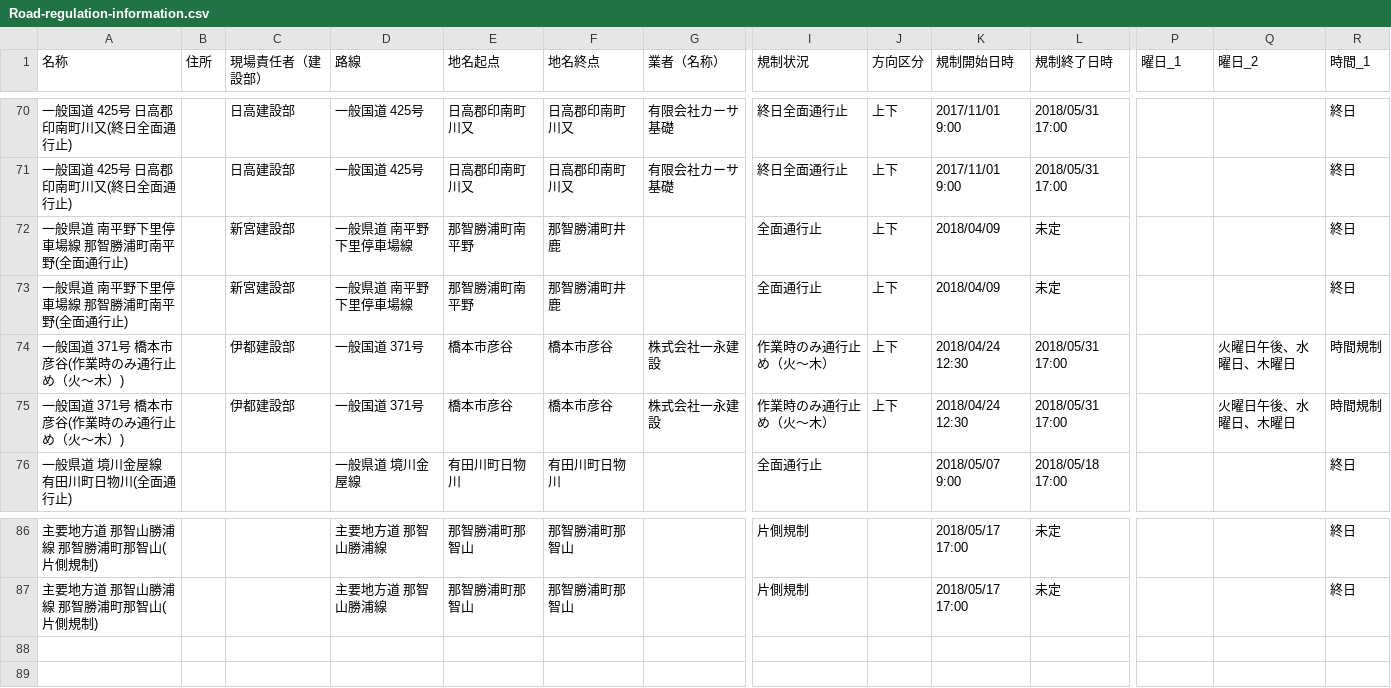
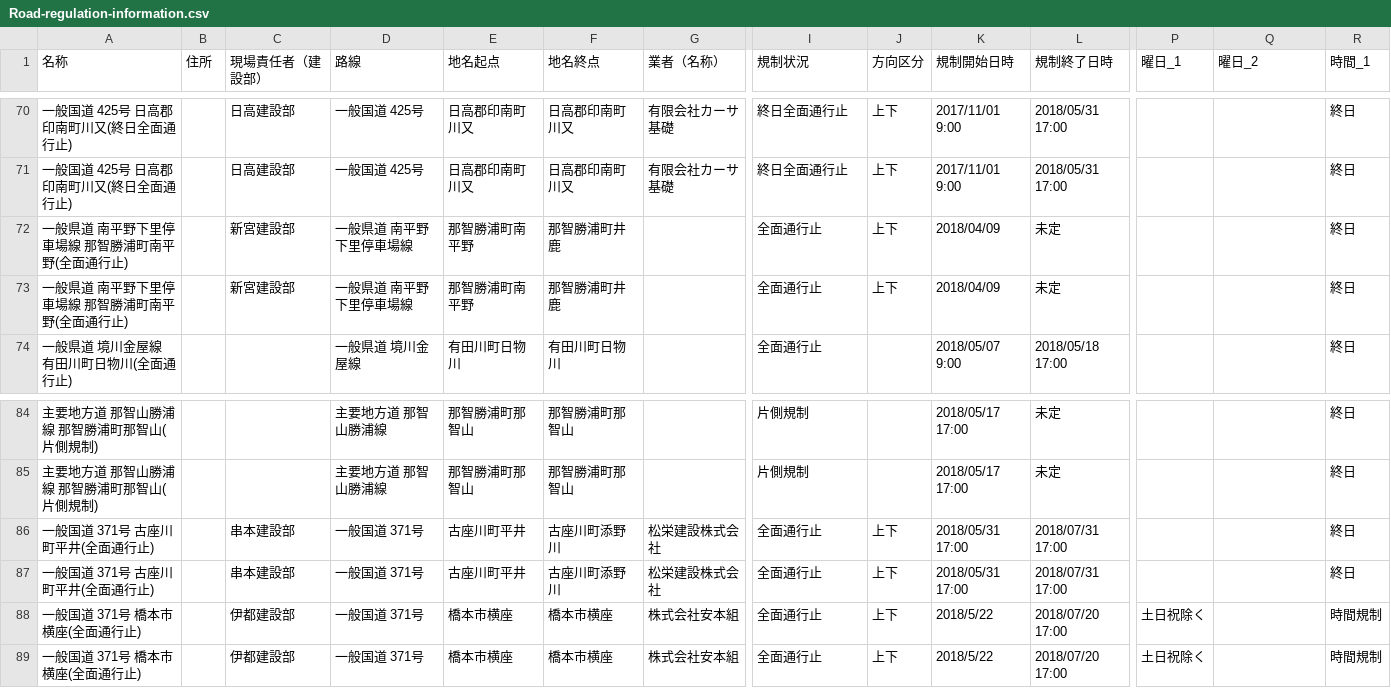
Before and after one commit to wakayama-pref-org/Road-regulation-information, a CSV file: CSV/Road-regulation-information.csv, drawn as a sheet; only a part is shown, gaps mark what is left out; removed rows and columns are numbered as before the commit, all else as after; rows hold the shown columns only; the diff names each change by its address in the sheet, - before the commit and + after, or states it on an @@ line.

```diff
--- a/CSV/Road-regulation-information.csv
+++ b/CSV/Road-regulation-information.csv
-row 74: 一般国道 371号 橋本市彦谷(作業時のみ通行止め（火～木）) |  | 伊都建設部 | 一般国道 371号 | 橋本市彦谷 | 橋本市彦谷 | 株式会社一永建設 | 作業時のみ通行止め（火～木） | 上下 | 2018/04/24 12:30 | 2018/05/31 17:00 |  | 火曜日午後、水曜日、木曜日 | 時間規制
-row 75: 一般国道 371号 橋本市彦谷(作業時のみ通行止め（火～木）) |  | 伊都建設部 | 一般国道 371号 | 橋本市彦谷 | 橋本市彦谷 | 株式会社一永建設 | 作業時のみ通行止め（火～木） | 上下 | 2018/04/24 12:30 | 2018/05/31 17:00 |  | 火曜日午後、水曜日、木曜日 | 時間規制
+row 86: 一般国道 371号 古座川町平井(全面通行止) |  | 串本建設部 | 一般国道 371号 | 古座川町平井 | 古座川町添野川 | 松栄建設株式会社 | 全面通行止 | 上下 | 2018/05/31 17:00 | 2018/07/31 17:00 |  |  | 終日
+row 87: 一般国道 371号 古座川町平井(全面通行止) |  | 串本建設部 | 一般国道 371号 | 古座川町平井 | 古座川町添野川 | 松栄建設株式会社 | 全面通行止 | 上下 | 2018/05/31 17:00 | 2018/07/31 17:00 |  |  | 終日
+row 88: 一般国道 371号 橋本市横座(全面通行止) |  | 伊都建設部 | 一般国道 371号 | 橋本市横座 | 橋本市横座 | 株式会社安本組 | 全面通行止 | 上下 | 2018/5/22 | 2018/07/20 17:00 | 土日祝除く |  | 時間規制
+row 89: 一般国道 371号 橋本市横座(全面通行止) |  | 伊都建設部 | 一般国道 371号 | 橋本市横座 | 橋本市横座 | 株式会社安本組 | 全面通行止 | 上下 | 2018/5/22 | 2018/07/20 17:00 | 土日祝除く |  | 時間規制
```
Also changed, not shown: 3 other files.
